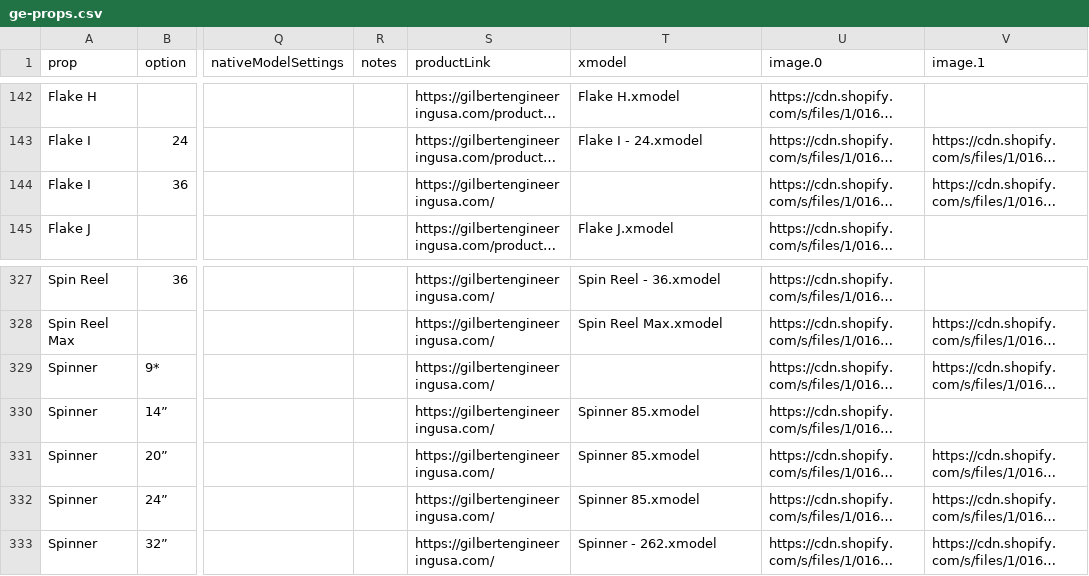
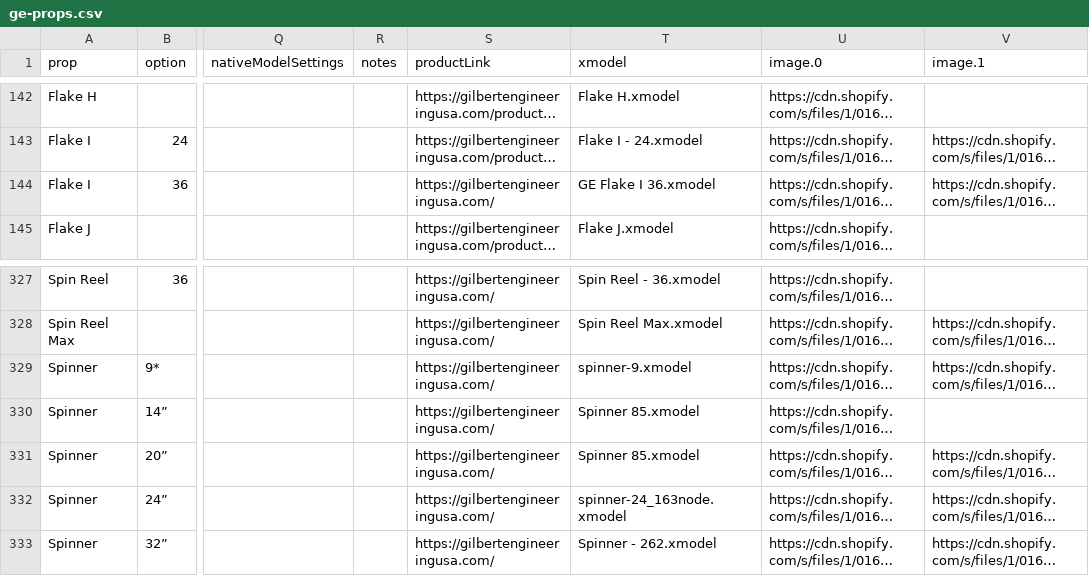
Before and after one commit to GEUSA/xmodels, a CSV file: ge-props.csv, drawn as a sheet; only a part is shown, gaps mark what is left out; long unchanged cells end in …; the diff names each change by its address in the sheet, - before the commit and + after, or states it on an @@ line.

Commit message:
Add files via upload

```diff
--- a/ge-props.csv
+++ b/ge-props.csv
-T144 (xmodel): (empty)
+T144 (xmodel): GE Flake I 36.xmodel
-T329 (xmodel): (empty)
+T329 (xmodel): spinner-9.xmodel
-T332 (xmodel): Spinner 85.xmodel
+T332 (xmodel): spinner-24_163node.xmodel
```
